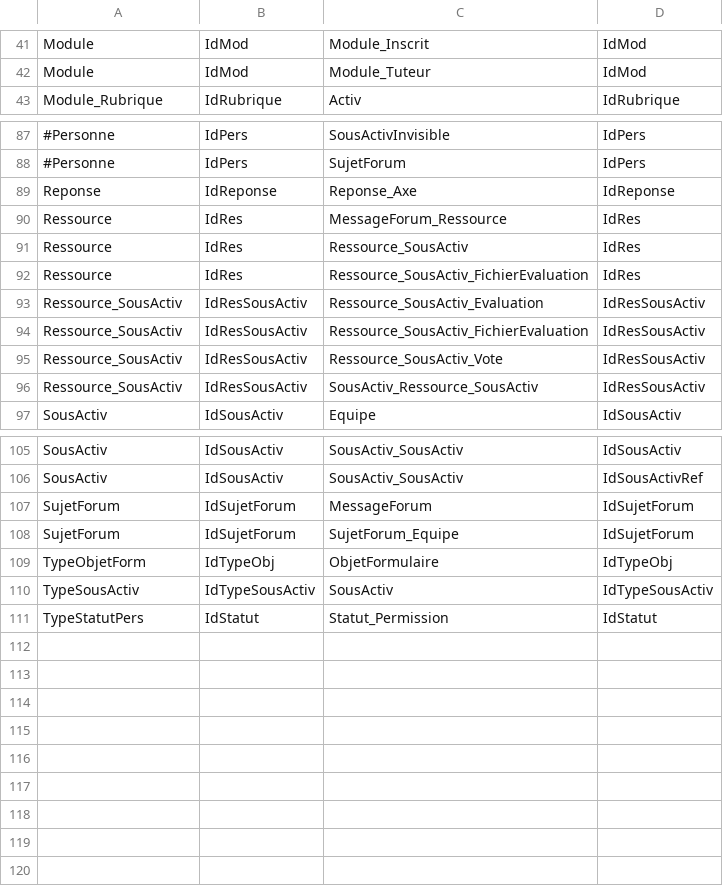
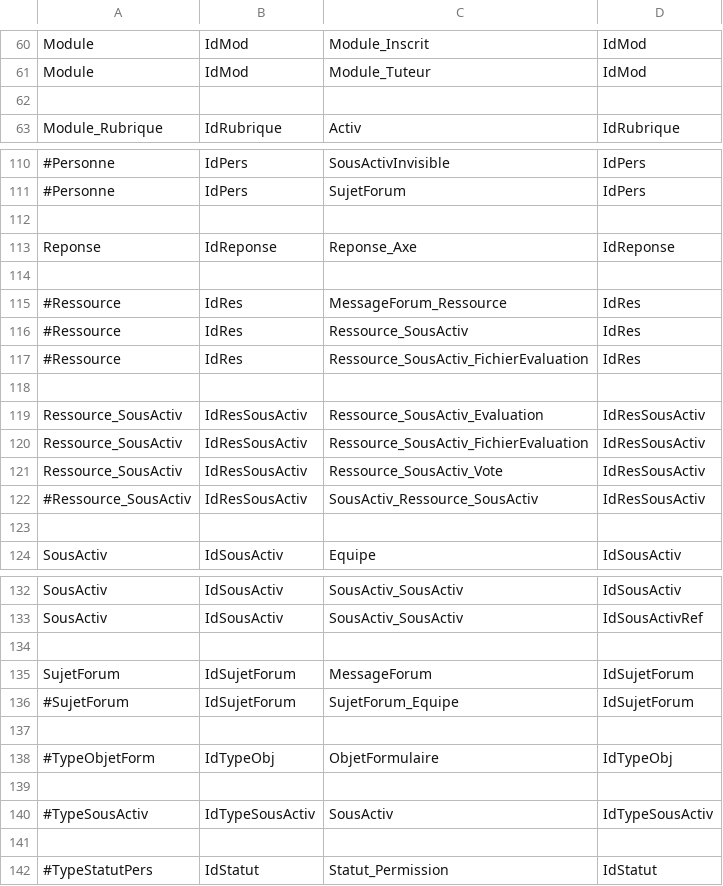
Before and after one commit to Ced-le-pingouin/esprit-mirror, a CSV file: src/install/sql/export_tables_avec_deps/refs_db/src_referencee_par_dest.csv, drawn as a sheet; only a part is shown, gaps mark what is left out; addresses are those after the commit; the diff covers the shown part only; the diff names each change by its address in the sheet, - before the commit and + after, or states it on an @@ line.

```diff
--- a/src/install/sql/export_tables_avec_deps/refs_db/src_referencee_par_dest.csv
+++ b/src/install/sql/export_tables_avec_deps/refs_db/src_referencee_par_dest.csv
+row 62: (empty)
+row 112: (empty)
+row 114: (empty)
-A115:A117: Ressource
+A115:A117: #Ressource
+row 118: (empty)
-A122: Ressource_SousActiv
+A122: #Ressource_SousActiv
+row 123: (empty)
+row 134: (empty)
-A136: SujetForum
+A136: #SujetForum
+row 137: (empty)
-A138: TypeObjetForm
+A138: #TypeObjetForm
+row 139: (empty)
-A140: TypeSousActiv
+A140: #TypeSousActiv
+row 141: (empty)
-A142: TypeStatutPers
+A142: #TypeStatutPers
```
Also changed, not shown: 22 added rows and 12 edited cells elsewhere in this file, src/install/sql/export_tables_avec_deps/refs_db/src_reference_dest.csv, 1 other file.
